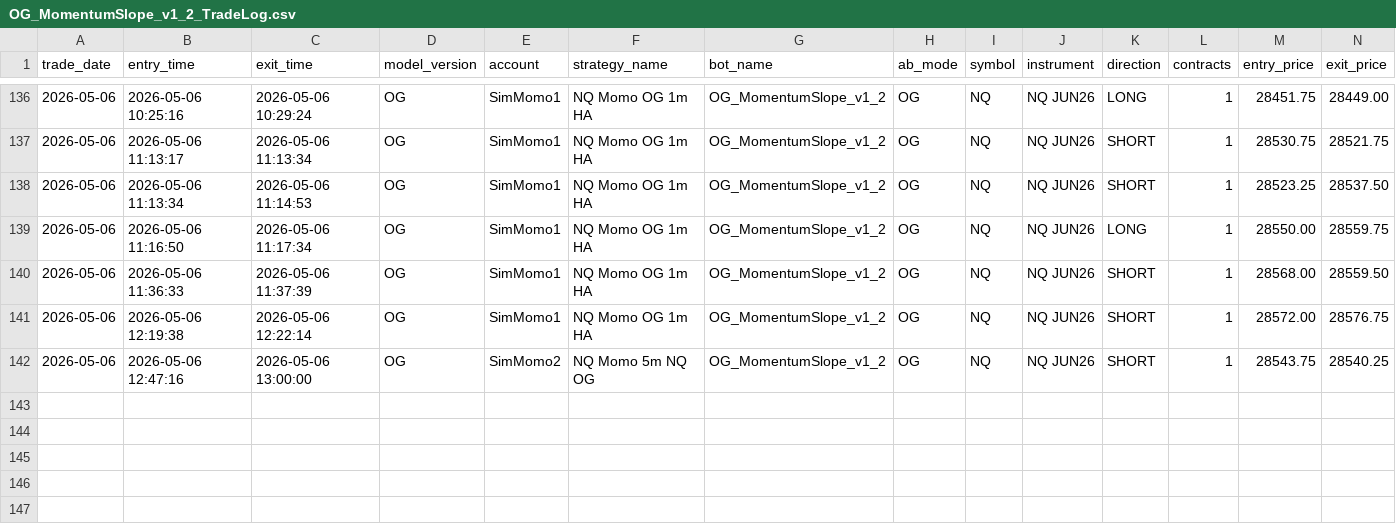
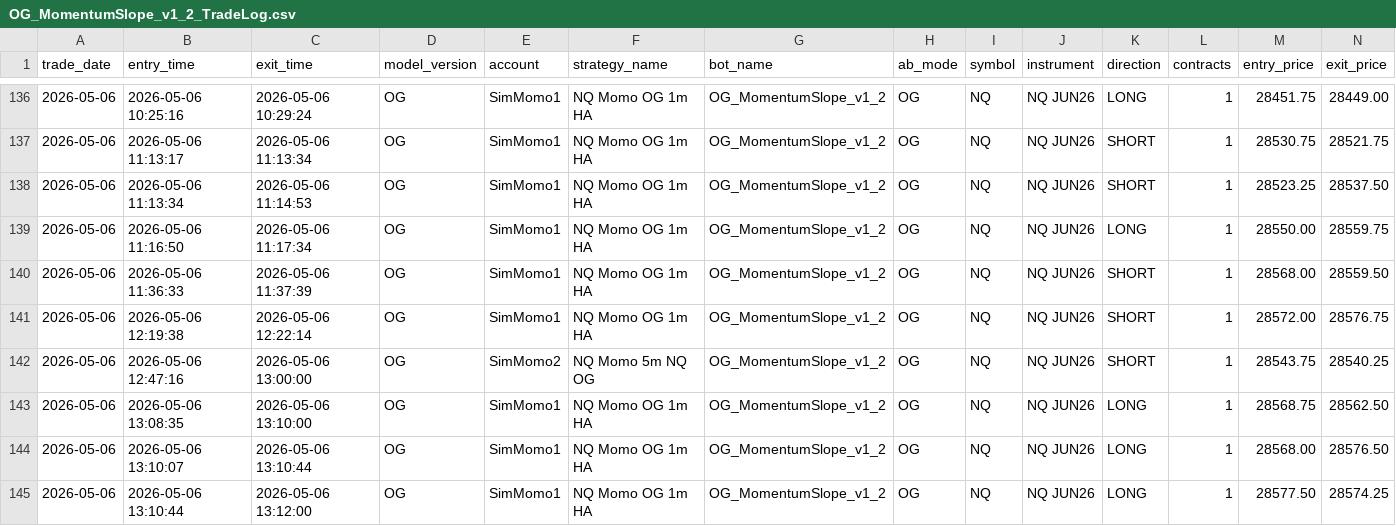
Before and after one commit to DailyLectio/hmm-regime-matrix-models, a CSV file: NT8_Regimes/OG/TradeLog/OG_MomentumSlope_v1_2_TradeLog.csv, drawn as a sheet; only a part is shown, gaps mark what is left out; rows hold the shown columns only; the diff names each change by its address in the sheet, - before the commit and + after, or states it on an @@ line.

Commit message:
Automated HMM Regime Matrix backup 2026-05-06 13:30:03

```diff
--- a/NT8_Regimes/OG/TradeLog/OG_MomentumSlope_v1_2_TradeLog.csv
+++ b/NT8_Regimes/OG/TradeLog/OG_MomentumSlope_v1_2_TradeLog.csv
+row 143: 2026-05-06 | 2026-05-06 13:08:35 | 2026-05-06 13:10:00 | OG | SimMomo1 | NQ Momo OG 1m HA | OG_MomentumSlope_v1_2 | OG | NQ | NQ JUN26 | LONG | 1 | 28568.75 | 28562.50
+row 144: 2026-05-06 | 2026-05-06 13:10:07 | 2026-05-06 13:10:44 | OG | SimMomo1 | NQ Momo OG 1m HA | OG_MomentumSlope_v1_2 | OG | NQ | NQ JUN26 | LONG | 1 | 28568.00 | 28576.50
+row 145: 2026-05-06 | 2026-05-06 13:10:44 | 2026-05-06 13:12:00 | OG | SimMomo1 | NQ Momo OG 1m HA | OG_MomentumSlope_v1_2 | OG | NQ | NQ JUN26 | LONG | 1 | 28577.50 | 28574.25
```
Also changed, not shown: NT8_Regimes/V3C/ES_Regimes_V3C_Latest.csv, NT8_Regimes/V3C/NQ_Regimes_V3C_Latest.csv, 6 other files.
